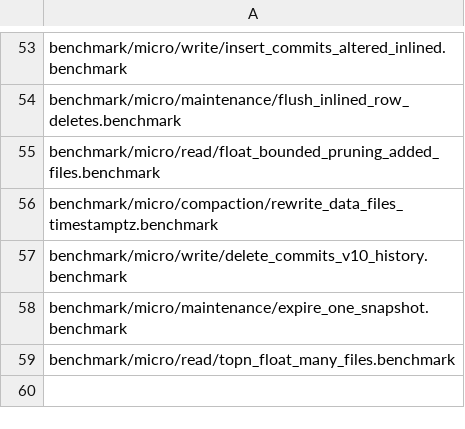
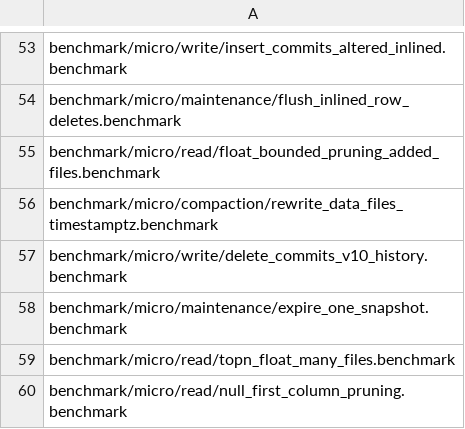
Before and after one commit to pdet/ducklake, a CSV file: .github/regression/micro.csv, drawn as a sheet; only a part is shown, gaps mark what is left out; the diff names each change by its address in the sheet, - before the commit and + after, or states it on an @@ line.

Commit message:
Add a benchmark for filters on a column that was all NULL when added

```diff
--- a/.github/regression/micro.csv
+++ b/.github/regression/micro.csv
+row 60: benchmark/micro/read/null_first_column_pruning.benchmark
```
Also changed, not shown: 1 other file.
